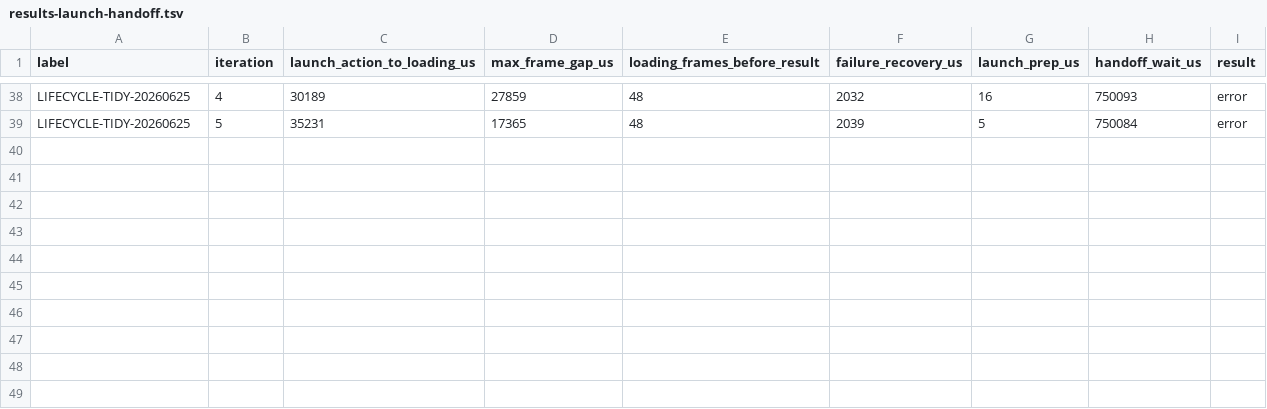
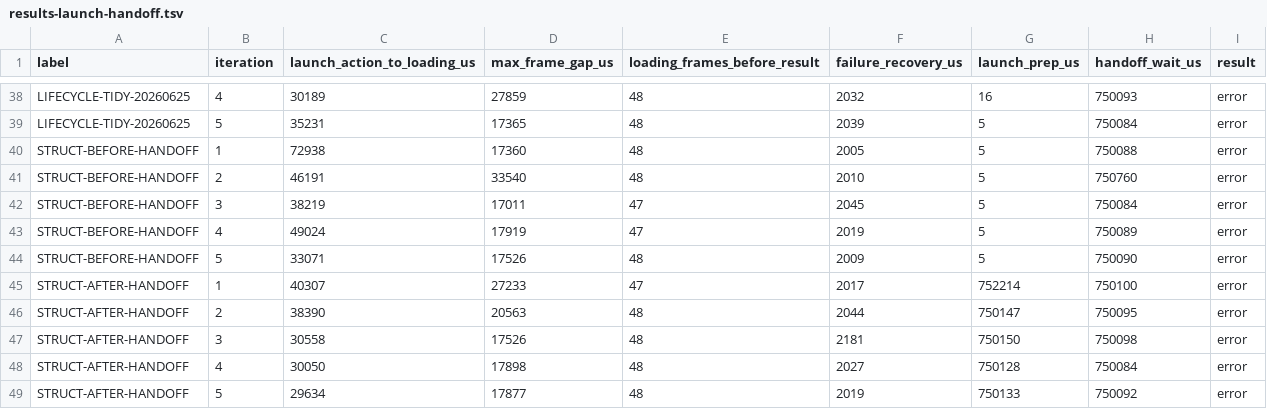
Before and after one commit to NigelBreslaw/MiSTer-MagiK, a TSV file: history/toolchain-bench/results-launch-handoff.tsv, drawn as a sheet; only a part is shown, gaps mark what is left out.

```diff
--- a/history/toolchain-bench/results-launch-handoff.tsv
+++ b/history/toolchain-bench/results-launch-handoff.tsv
@@ -39 +39,11 @@ LIFECYCLE-TIDY-20260625	4	30189	27859	48	2032	16	750093	error
 LIFECYCLE-TIDY-20260625	5	35231	17365	48	2039	5	750084	error
+STRUCT-BEFORE-HANDOFF	1	72938	17360	48	2005	5	750088	error
+STRUCT-BEFORE-HANDOFF	2	46191	33540	48	2010	5	750760	error
+STRUCT-BEFORE-HANDOFF	3	38219	17011	47	2045	5	750084	error
+STRUCT-BEFORE-HANDOFF	4	49024	17919	47	2019	5	750089	error
+STRUCT-BEFORE-HANDOFF	5	33071	17526	48	2009	5	750090	error
+STRUCT-AFTER-HANDOFF	1	40307	27233	47	2017	752214	750100	error
+STRUCT-AFTER-HANDOFF	2	38390	20563	48	2044	750147	750095	error
+STRUCT-AFTER-HANDOFF	3	30558	17526	48	2181	750150	750098	error
+STRUCT-AFTER-HANDOFF	4	30050	17898	48	2027	750128	750084	error
+STRUCT-AFTER-HANDOFF	5	29634	17877	48	2019	750133	750092	error
```
Also changed, not shown: history/toolchain-bench/results-warm-catalog.tsv, 19 other files.
